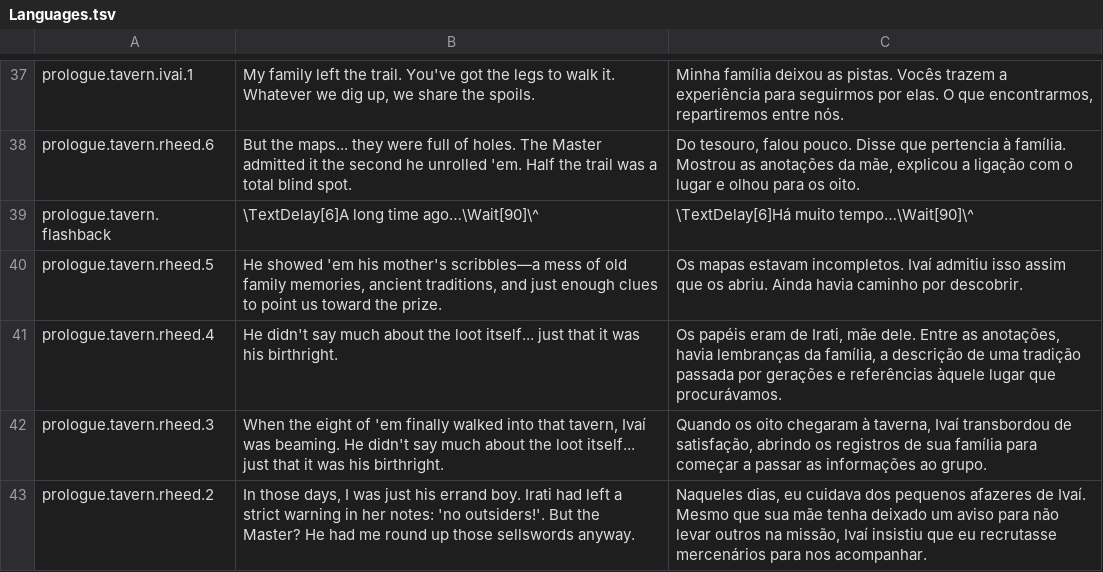
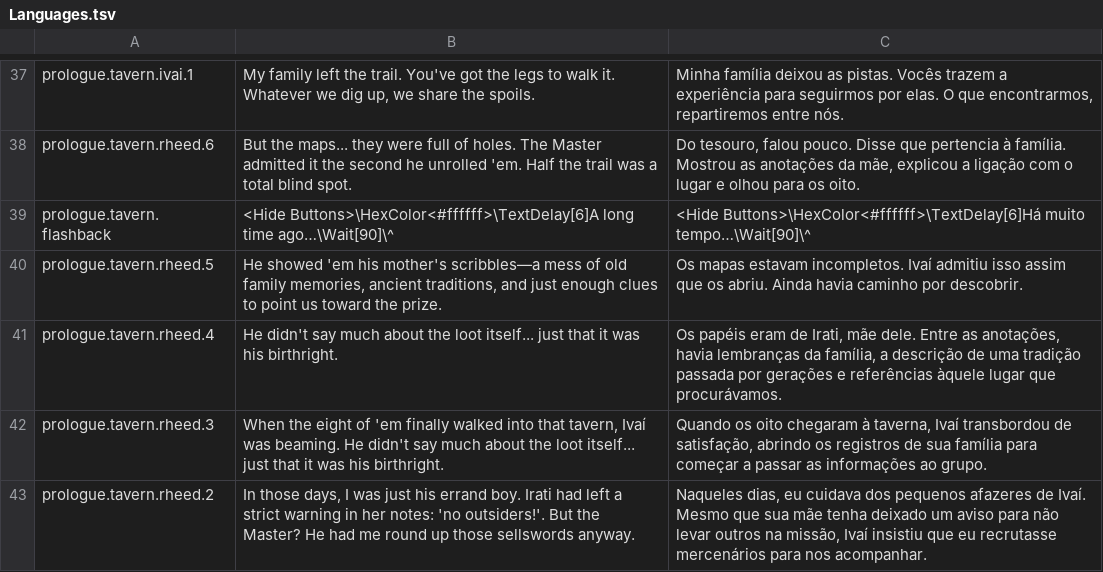
Before and after one commit to edneyreis999/gamejam-vn-terror, a TSV file: rpg-maker/The Dryland Drowned/Languages.tsv, drawn as a sheet; only a part is shown, gaps mark what is left out.

Commit message:
fix(ui): corrige fade da Taverna e deixa o cartão branco e sem botões
Experiência do jogador:
- A Taverna volta a aparecer na cena do Ivaí (o fade-in estava invisível).
- O texto do cartão fica branco e o console FAST/Options/HIDE some nele.

Bastidores:
- Mover Imagem (232) tinha o slot de designação faltando; usa as tags
  nativas <Hide Buttons> e \HexColor<#ffffff>.

```diff
--- a/rpg-maker/The Dryland Drowned/Languages.tsv
+++ b/rpg-maker/The Dryland Drowned/Languages.tsv
@@ -38,3 +38,3 @@ prologue.tavern.ivai.1	My family left the trail. You've got the legs to walk it.
 prologue.tavern.rheed.6	But the maps... they were full of holes. The Master admitted it the second he unrolled 'em. Half the trail was a total blind spot.	Do tesouro, falou pouco. Disse que pertencia à família. Mostrou as anotações da mãe, explicou a ligação com o lugar e olhou para os oito.
-prologue.tavern.flashback	\TextDelay[6]A long time ago…\Wait[90]\^	\TextDelay[6]Há muito tempo…\Wait[90]\^
+prologue.tavern.flashback	<Hide Buttons>\HexColor<#ffffff>\TextDelay[6]A long time ago…\Wait[90]\^	<Hide Buttons>\HexColor<#ffffff>\TextDelay[6]Há muito tempo…\Wait[90]\^
 prologue.tavern.rheed.5	He showed 'em his mother's scribbles—a mess of old family memories, ancient traditions, and just enough clues to point us toward the prize.	Os mapas estavam incompletos. Ivaí admitiu isso assim que os abriu. Ainda havia caminho por descobrir.
```
Also changed, not shown: 1 other file.
